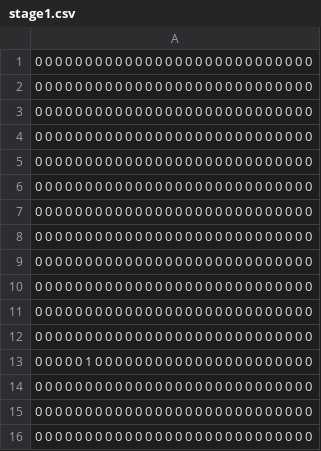
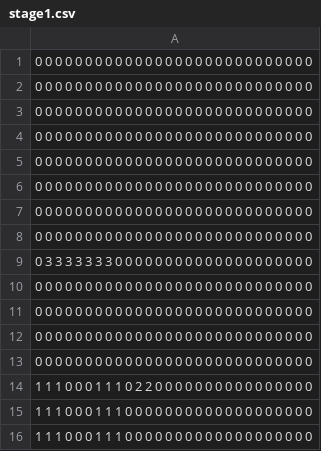
Before and after one commit to Fukuda097548205980248520795274/Huhai, a CSV file: TextFiles/Stage/stage1.csv, drawn as a sheet.

```diff
--- a/TextFiles/Stage/stage1.csv
+++ b/TextFiles/Stage/stage1.csv
@@ -8,2 +8,3 @@
 0 0 0 0 0 0 0 0 0 0 0 0 0 0 0 0 0 0 0 0 0 0 0 0 0 0 0 0
+0 3 3 3 3 3 3 3 0 0 0 0 0 0 0 0 0 0 0 0 0 0 0 0 0 0 0 0
 0 0 0 0 0 0 0 0 0 0 0 0 0 0 0 0 0 0 0 0 0 0 0 0 0 0 0 0
@@ -12,5 +13,4 @@
 0 0 0 0 0 0 0 0 0 0 0 0 0 0 0 0 0 0 0 0 0 0 0 0 0 0 0 0
-0 0 0 0 0 1 0 0 0 0 0 0 0 0 0 0 0 0 0 0 0 0 0 0 0 0 0 0
-0 0 0 0 0 0 0 0 0 0 0 0 0 0 0 0 0 0 0 0 0 0 0 0 0 0 0 0
-0 0 0 0 0 0 0 0 0 0 0 0 0 0 0 0 0 0 0 0 0 0 0 0 0 0 0 0
-0 0 0 0 0 0 0 0 0 0 0 0 0 0 0 0 0 0 0 0 0 0 0 0 0 0 0 0
+1 1 1 0 0 0 1 1 1 0 2 2 0 0 0 0 0 0 0 0 0 0 0 0 0 0 0 0
+1 1 1 0 0 0 1 1 1 0 0 0 0 0 0 0 0 0 0 0 0 0 0 0 0 0 0 0
+1 1 1 0 0 0 1 1 1 0 0 0 0 0 0 0 0 0 0 0 0 0 0 0 0 0 0 0
```
Also changed, not shown: 9 other files.
